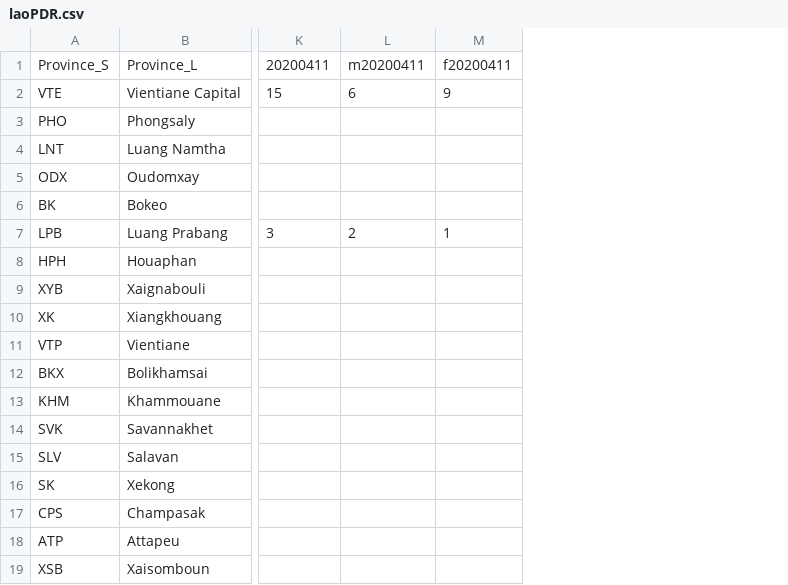
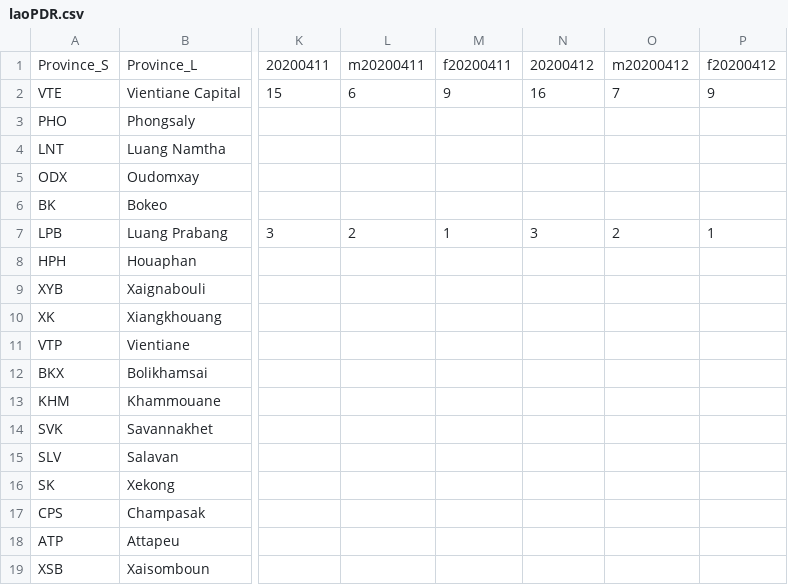
Before and after one commit to douangtavanh/covid-19-data-laos, a CSV file: map/laoPDR.csv, drawn as a sheet; only a part is shown, gaps mark what is left out; the diff names each change by its address in the sheet, - before the commit and + after, or states it on an @@ line.

```diff
--- a/map/laoPDR.csv
+++ b/map/laoPDR.csv
+column N, rows 1-7: 20200412 | 16 |  |  |  |  | 3
+column O, rows 1-7: m20200412 | 7 |  |  |  |  | 2
+column P, rows 1-7: f20200412 | 9 |  |  |  |  | 1
```
Also changed, not shown: 2 other files.
